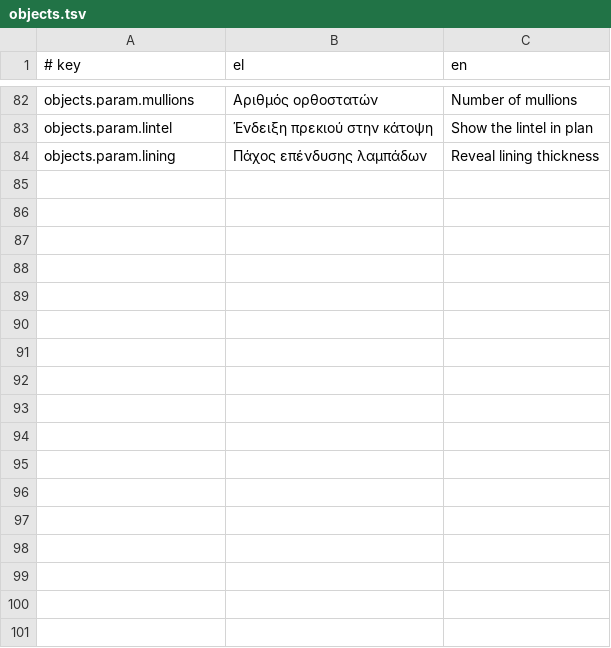
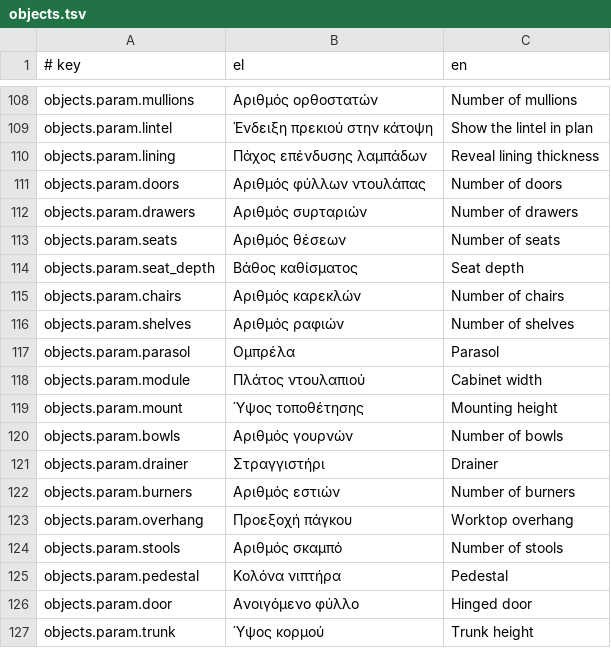
Before and after one commit to ppapadeas/kanavos, a TSV file: crates/i18n/catalogue/objects.tsv, drawn as a sheet; only a part is shown, gaps mark what is left out; the diff covers the shown part only.

Commit message:
objects: add furniture, kitchen, bathroom and outdoor definitions
Give every free object a recognisable plan symbol at 1:50 and 1:100
and simple 3D parts, built from rounded outlines, eggs, ellipses,
lobed crowns, prisms along any axis, ellipsoids and cones:

- bedroom and storage: single and double bed, cot, nightstand,
  wardrobe with hanging rail, chest of drawers, bookcase;
- living, dining and work: two- and three-seat and corner sofas,
  armchair, coffee table, rectangular and round tables with their
  chairs, chair, desk, office chair, TV unit, garden table with
  parasol;
- kitchen: base units with worktop, wall cabinets (dashed above the
  cut plane), single and double-bowl sinks cut into the worktop, hob,
  cooker, oven in a tall unit, fridge-freezer, dishwasher, island
  with stools;
- bathroom and equipment: floor-standing and wall-hung WC, bidet,
  washbasin, vanity unit, bath, shower tray with diagonals, shower
  screen, washing machine, wall-hung water heater;
- outdoor: tree, shrub, car.

Objects against a wall have their origin at the middle of the front
edge; tables, trees and the car are centred, as each definition
declares. Type-specific parameters (seats, chairs, doors, drawers,
bowls, burners, shelves, mounting height, stools, trunk height ...)
change the symbol and the parts. object_footprint gives the plan
extent including chairs, swings and parasols.

Clean-Room: yes
Spec: specs/objects/furniture.md
Spec: specs/objects/catalogue.md
Signed-off-by: Pierros Papadeas <pierros@papadeas.gr>

```diff
--- a/crates/i18n/catalogue/objects.tsv
+++ b/crates/i18n/catalogue/objects.tsv
@@ -84 +110,18 @@ objects.param.lintel	Ένδειξη πρεκιού στην κάτοψη	Show th
 objects.param.lining	Πάχος επένδυσης λαμπάδων	Reveal lining thickness
+objects.param.doors	Αριθμός φύλλων ντουλάπας	Number of doors
+objects.param.drawers	Αριθμός συρταριών	Number of drawers
+objects.param.seats	Αριθμός θέσεων	Number of seats
+objects.param.seat_depth	Βάθος καθίσματος	Seat depth
+objects.param.chairs	Αριθμός καρεκλών	Number of chairs
+objects.param.shelves	Αριθμός ραφιών	Number of shelves
+objects.param.parasol	Ομπρέλα	Parasol
+objects.param.module	Πλάτος ντουλαπιού	Cabinet width
+objects.param.mount	Ύψος τοποθέτησης	Mounting height
+objects.param.bowls	Αριθμός γουρνών	Number of bowls
+objects.param.drainer	Στραγγιστήρι	Drainer
+objects.param.burners	Αριθμός εστιών	Number of burners
+objects.param.overhang	Προεξοχή πάγκου	Worktop overhang
+objects.param.stools	Αριθμός σκαμπό	Number of stools
+objects.param.pedestal	Κολόνα νιπτήρα	Pedestal
+objects.param.door	Ανοιγόμενο φύλλο	Hinged door
+objects.param.trunk	Ύψος κορμού	Trunk height
```
Also changed, not shown: 26 added rows elsewhere in this file, 11 other files.
